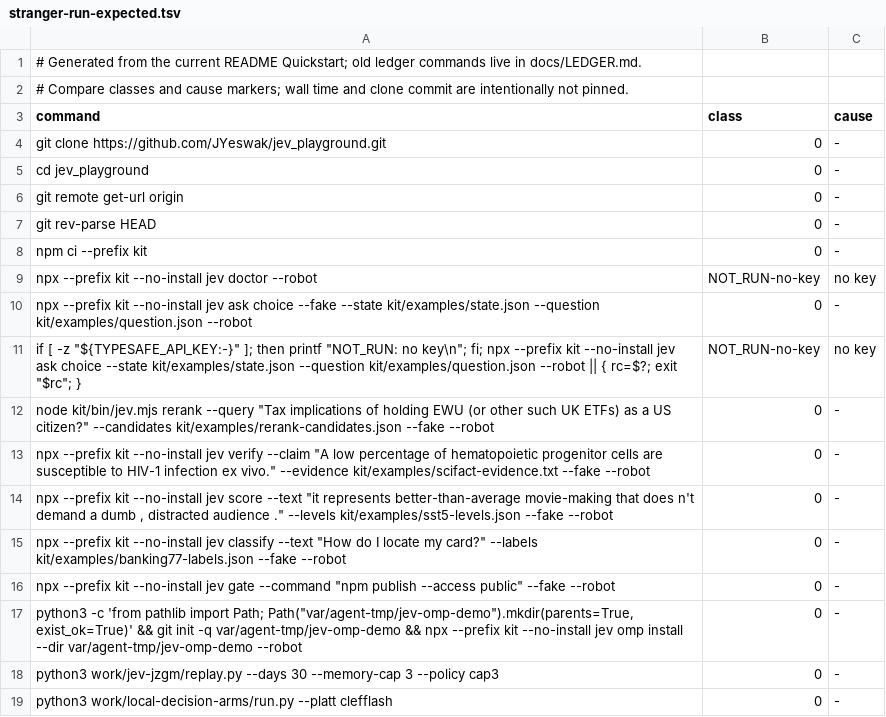
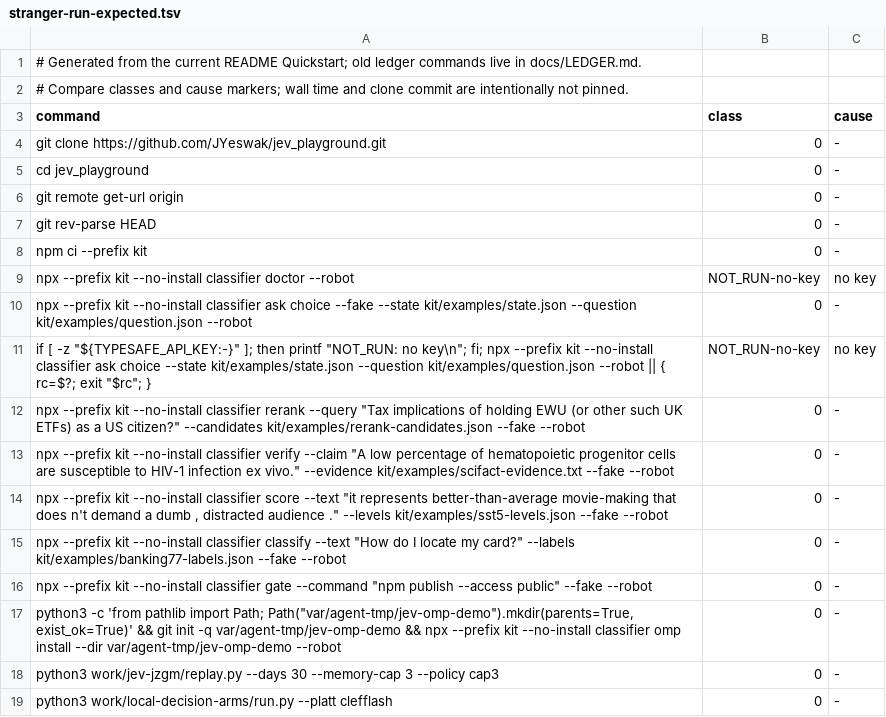
Before and after one commit to JYeswak/jev_playground, a TSV file: docs/demos/upstream-repro/stranger-run-expected.tsv, drawn as a sheet.

Commit message:
feat(cli): add classifier shell [test]

```diff
--- a/docs/demos/upstream-repro/stranger-run-expected.tsv
+++ b/docs/demos/upstream-repro/stranger-run-expected.tsv
@@ -8,11 +8,11 @@ git rev-parse HEAD	0	-
 npm ci --prefix kit	0	-
-npx --prefix kit --no-install jev doctor --robot	NOT_RUN-no-key	no key
-npx --prefix kit --no-install jev ask choice --fake --state kit/examples/state.json --question kit/examples/question.json --robot	0	-
-if [ -z "${TYPESAFE_API_KEY:-}" ]; then printf "NOT_RUN: no key\n"; fi; npx --prefix kit --no-install jev ask choice --state kit/examples/state.json --question kit/examples/question.json --robot || { rc=$?; exit "$rc"; }	NOT_RUN-no-key	no key
-node kit/bin/jev.mjs rerank --query "Tax implications of holding EWU (or other such UK ETFs) as a US citizen?" --candidates kit/examples/rerank-candidates.json --fake --robot	0	-
-npx --prefix kit --no-install jev verify --claim "A low percentage of hematopoietic progenitor cells are susceptible to HIV-1 infection ex vivo." --evidence kit/examples/scifact-evidence.txt --fake --robot	0	-
-npx --prefix kit --no-install jev score --text "it represents better-than-average movie-making that does n't demand a dumb , distracted audience ." --levels kit/examples/sst5-levels.json --fake --robot	0	-
-npx --prefix kit --no-install jev classify --text "How do I locate my card?" --labels kit/examples/banking77-labels.json --fake --robot	0	-
-npx --prefix kit --no-install jev gate --command "npm publish --access public" --fake --robot	0	-
-python3 -c 'from pathlib import Path; Path("var/agent-tmp/jev-omp-demo").mkdir(parents=True, exist_ok=True)' && git init -q var/agent-tmp/jev-omp-demo && npx --prefix kit --no-install jev omp install --dir var/agent-tmp/jev-omp-demo --robot	0	-
+npx --prefix kit --no-install classifier doctor --robot	NOT_RUN-no-key	no key
+npx --prefix kit --no-install classifier ask choice --fake --state kit/examples/state.json --question kit/examples/question.json --robot	0	-
+if [ -z "${TYPESAFE_API_KEY:-}" ]; then printf "NOT_RUN: no key\n"; fi; npx --prefix kit --no-install classifier ask choice --state kit/examples/state.json --question kit/examples/question.json --robot || { rc=$?; exit "$rc"; }	NOT_RUN-no-key	no key
+npx --prefix kit --no-install classifier rerank --query "Tax implications of holding EWU (or other such UK ETFs) as a US citizen?" --candidates kit/examples/rerank-candidates.json --fake --robot	0	-
+npx --prefix kit --no-install classifier verify --claim "A low percentage of hematopoietic progenitor cells are susceptible to HIV-1 infection ex vivo." --evidence kit/examples/scifact-evidence.txt --fake --robot	0	-
+npx --prefix kit --no-install classifier score --text "it represents better-than-average movie-making that does n't demand a dumb , distracted audience ." --levels kit/examples/sst5-levels.json --fake --robot	0	-
+npx --prefix kit --no-install classifier classify --text "How do I locate my card?" --labels kit/examples/banking77-labels.json --fake --robot	0	-
+npx --prefix kit --no-install classifier gate --command "npm publish --access public" --fake --robot	0	-
+python3 -c 'from pathlib import Path; Path("var/agent-tmp/jev-omp-demo").mkdir(parents=True, exist_ok=True)' && git init -q var/agent-tmp/jev-omp-demo && npx --prefix kit --no-install classifier omp install --dir var/agent-tmp/jev-omp-demo --robot	0	-
 python3 work/jev-jzgm/replay.py --days 30 --memory-cap 3 --policy cap3	0	-
```
Also changed, not shown: 18 other files.
